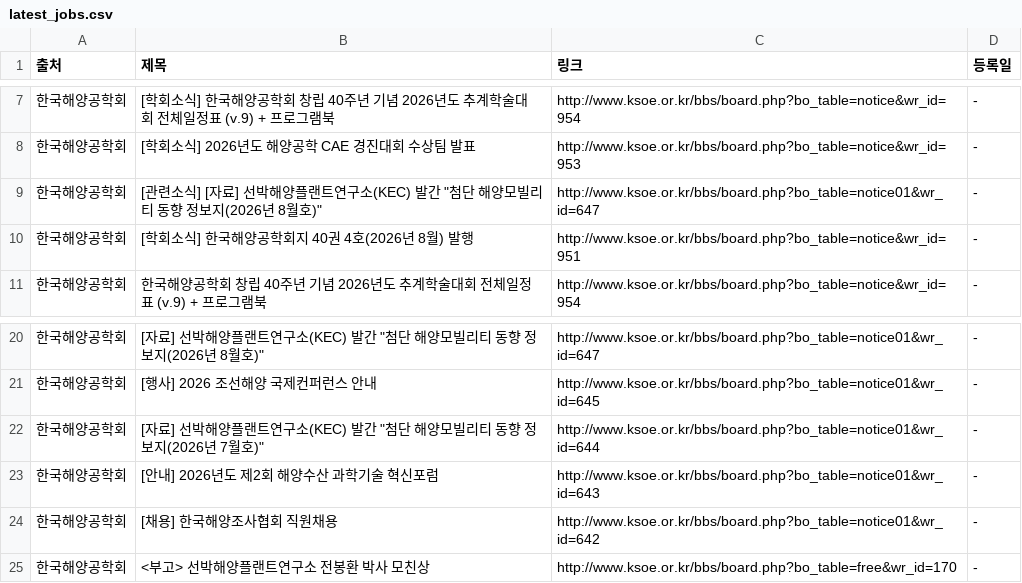
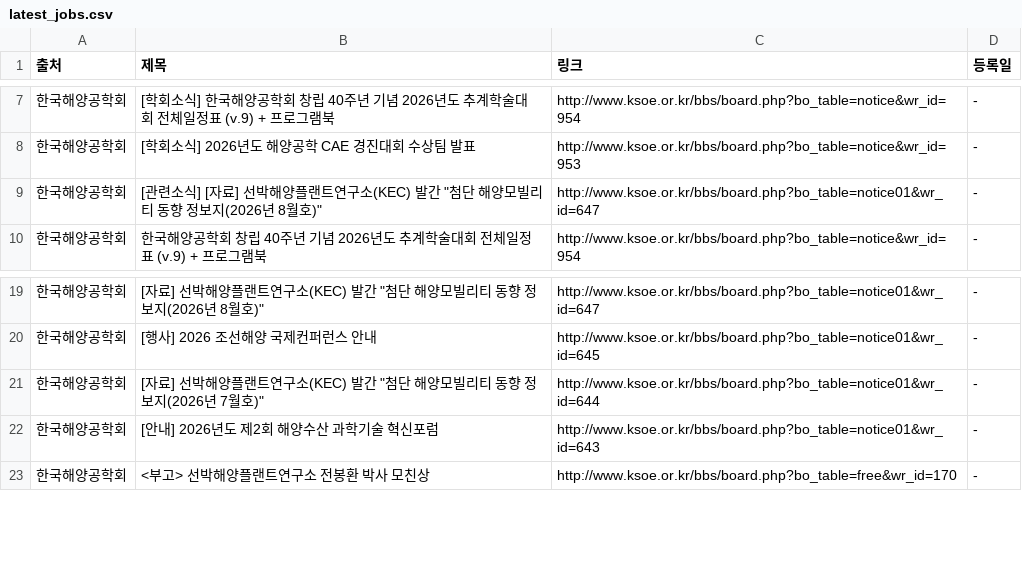
Before and after one commit to Diesel-Hun/job-activity-scraper, a CSV file: latest_jobs.csv, drawn as a sheet; only a part is shown, gaps mark what is left out; the diff names each change by its address in the sheet, - before the commit and + after, or states it on an @@ line.

```diff
--- a/latest_jobs.csv
+++ b/latest_jobs.csv
-row 10: 한국해양공학회 | [학회소식] 한국해양공학회지 40권 4호(2026년 8월) 발행 | http://www.ksoe.or.kr/bbs/board.php?bo_table=notice&wr_id=951 | -
-row 24: 한국해양공학회 | [채용] 한국해양조사협회 직원채용 | http://www.ksoe.or.kr/bbs/board.php?bo_table=notice01&wr_id=642 | -
```
Also changed, not shown: 1 other file.
